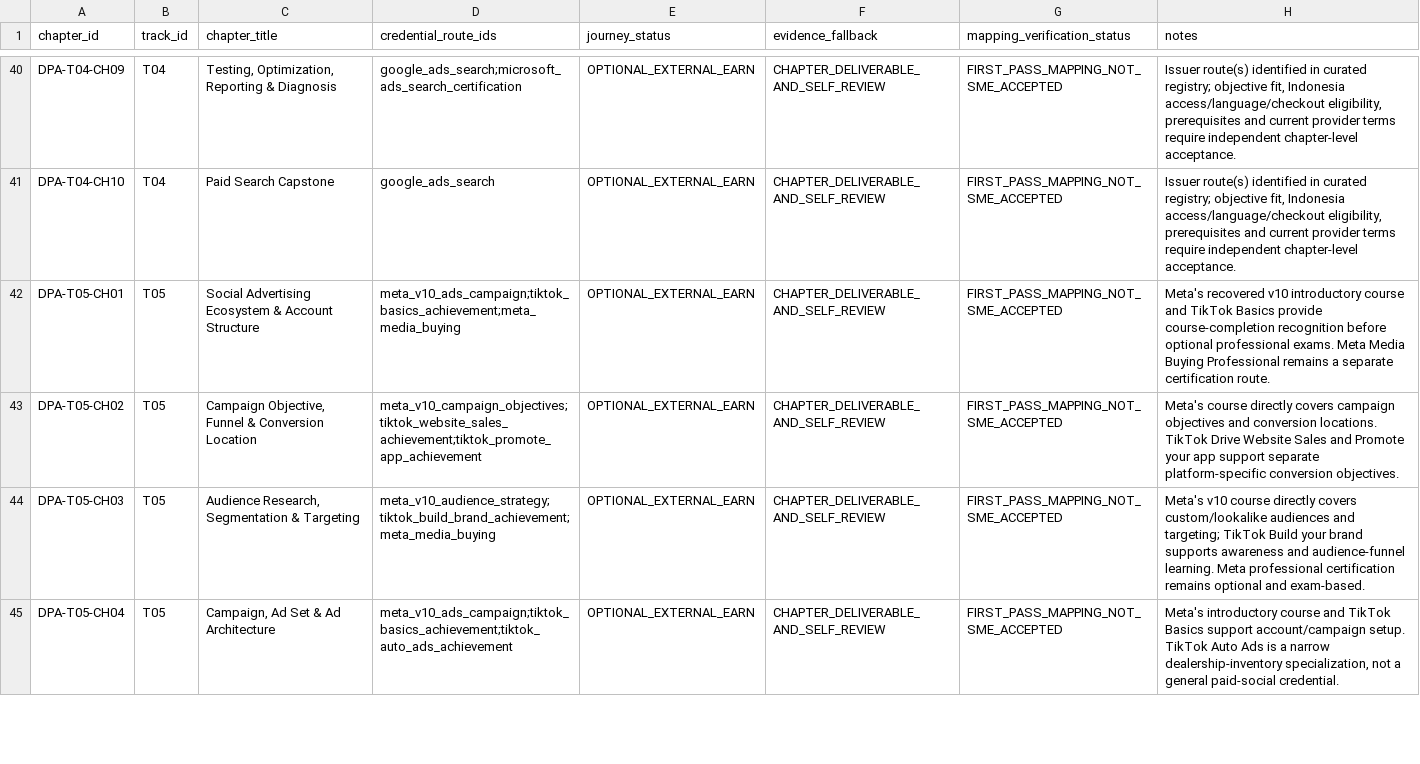
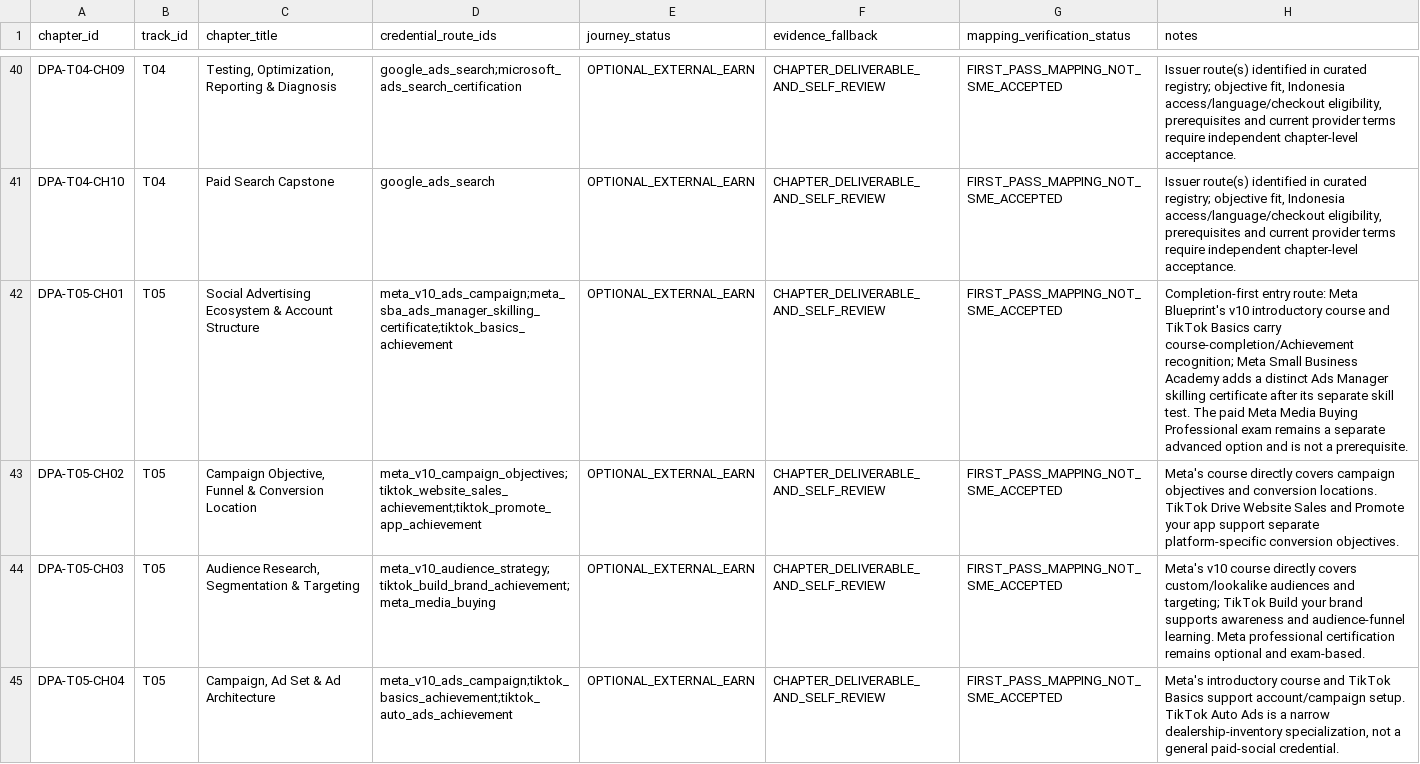
Before and after one commit to putratryarga/putratryarga-dpa, a CSV file: docs/credential-route-mapping-register.csv, drawn as a sheet; only a part is shown, gaps mark what is left out; the diff names each change by its address in the sheet, - before the commit and + after, or states it on an @@ line.

Commit message:
Add Meta Small Business Academy skilling certificate route

```diff
--- a/docs/credential-route-mapping-register.csv
+++ b/docs/credential-route-mapping-register.csv
-D42 (credential_route_ids): meta_v10_ads_campaign;tiktok_basics_achievement;meta_media_buying
+D42 (credential_route_ids): meta_v10_ads_campaign;meta_sba_ads_manager_skilling_certificate;tiktok_basics_achievement
-H42 (notes): Meta's recovered v10 introductory course and TikTok Basics provide course-completion recognition before optional professional exams. Meta Media Buying Professional remains a separate certification route.
+H42 (notes): Completion-first entry route: Meta Blueprint's v10 introductory course and TikTok Basics carry course-completion/Achievement recognition; Meta Small Business Academy adds a distinct Ads Manager skilling certificate after its separate skill test. The paid Meta Media Buying Professional exam remains a separate advanced option and is not a prerequisite.
```
Also changed, not shown: 5 other files.
